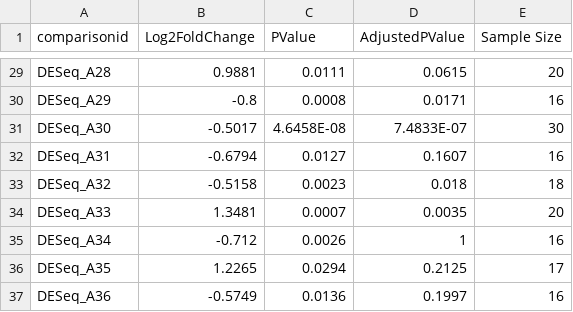
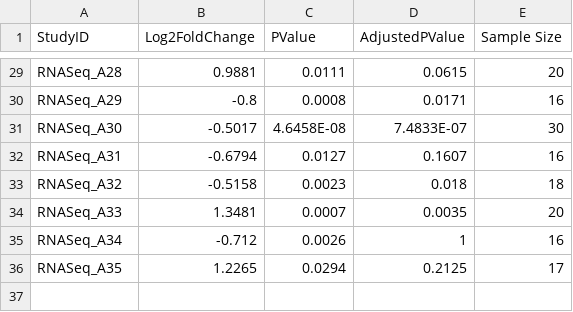
Before and after one commit to Shicheng-Guo/Shicheng-Guo.Github.io, a CSV file: data/meta.csv, drawn as a sheet; only a part is shown, gaps mark what is left out; the diff covers the shown part only; the diff names each change by its address in the sheet, - before the commit and + after, or states it on an @@ line.

```diff
--- a/data/meta.csv
+++ b/data/meta.csv
-A1: comparisonid
+A1: StudyID
-A29 (StudyID): DESeq_A28
+A29 (StudyID): RNASeq_A28
-A30 (StudyID): DESeq_A29
+A30 (StudyID): RNASeq_A29
-A31 (StudyID): DESeq_A30
+A31 (StudyID): RNASeq_A30
-A32 (StudyID): DESeq_A31
+A32 (StudyID): RNASeq_A31
-A33 (StudyID): DESeq_A32
+A33 (StudyID): RNASeq_A32
-A34 (StudyID): DESeq_A33
+A34 (StudyID): RNASeq_A33
-A35 (StudyID): DESeq_A34
+A35 (StudyID): RNASeq_A34
-A36 (StudyID): DESeq_A35
+A36 (StudyID): RNASeq_A35
-row 37: DESeq_A36 | -0.5749 | 0.0136 | 0.1997 | 16
```
Also changed, not shown: 27 edited cells elsewhere in this file.
